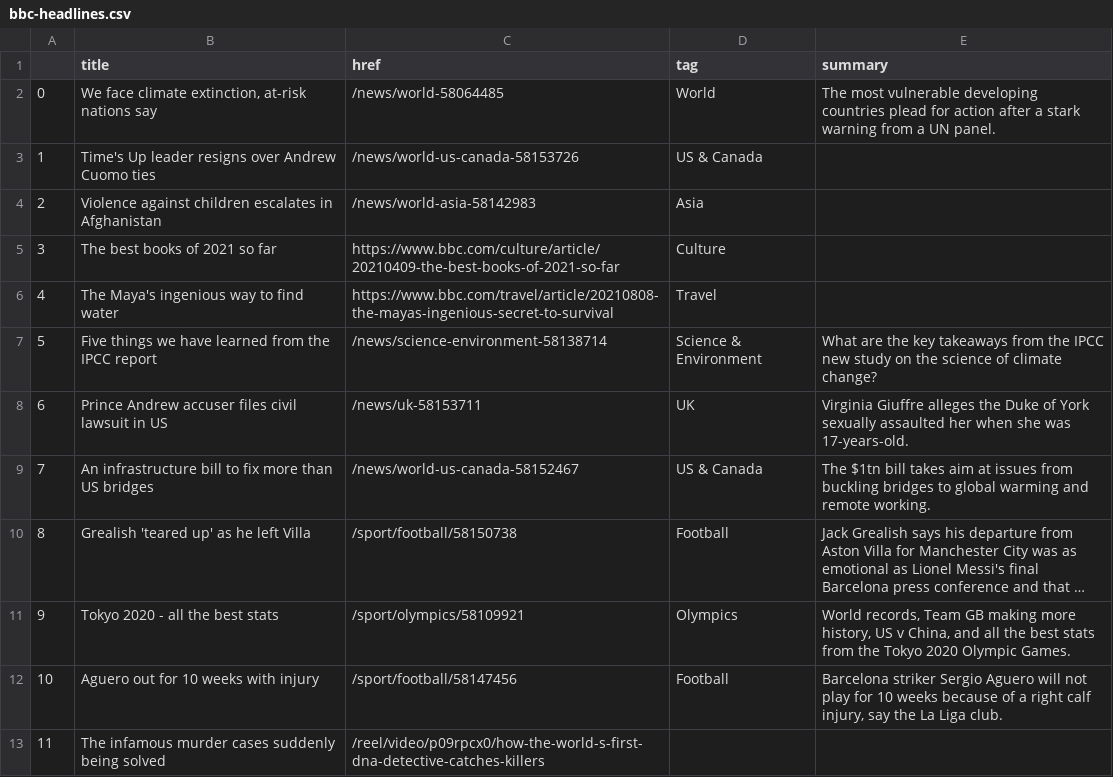
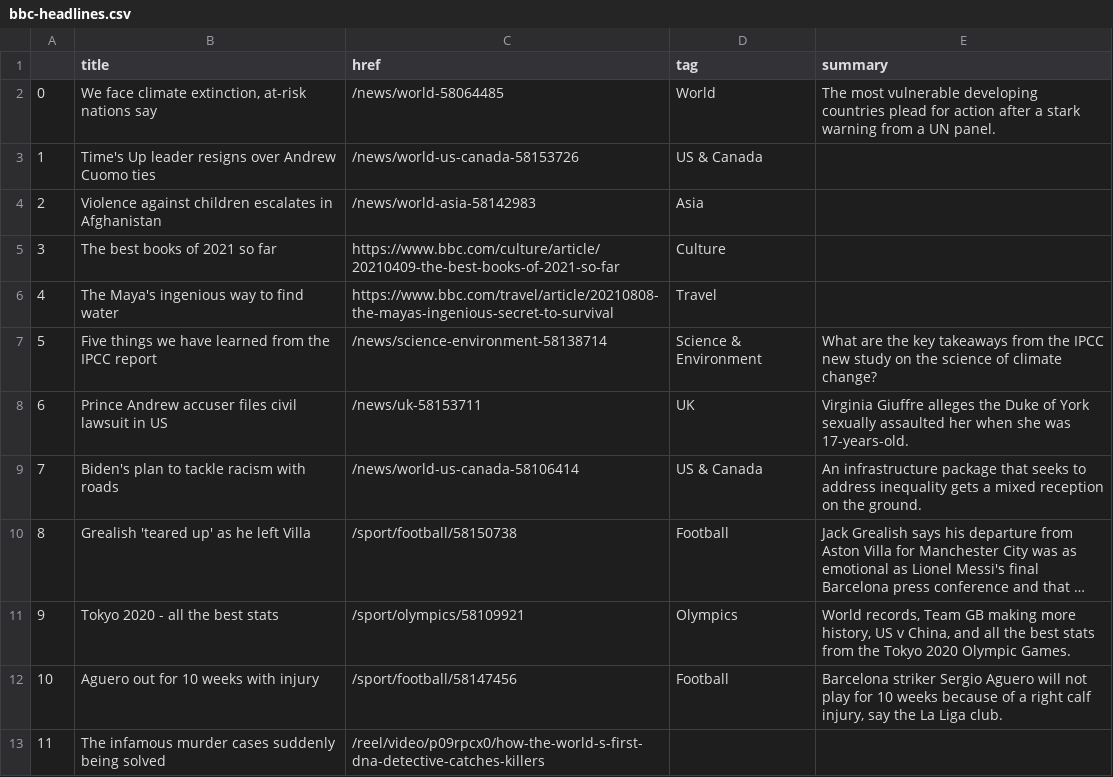
Before and after one commit to jbolster252/scraper.py, a CSV file: bbc-headlines.csv, drawn as a sheet; only a part is shown; long unchanged cells end in …; the diff names each change by its address in the sheet, - before the commit and + after, or states it on an @@ line.

```diff
--- a/bbc-headlines.csv
+++ b/bbc-headlines.csv
-B9 (title): An infrastructure bill to fix more than US bridges
+B9 (title): Biden's plan to tackle racism with roads
-C9 (href): /news/world-us-canada-58152467
+C9 (href): /news/world-us-canada-58106414
-E9 (summary): The $1tn bill takes aim at issues from buckling bridges to global warming and remote working.
+E9 (summary): An infrastructure package that seeks to address inequality gets a mixed reception on the ground.
```
